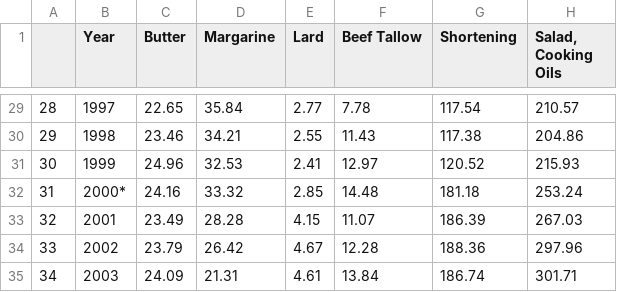
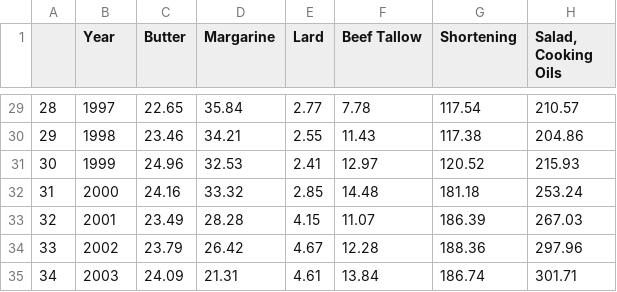
Before and after one commit to cpaynerogers/edav-final, a CSV file: resources/processed_data/fats.csv, drawn as a sheet; only a part is shown, gaps mark what is left out; the diff names each change by its address in the sheet, - before the commit and + after, or states it on an @@ line.

```diff
--- a/resources/processed_data/fats.csv
+++ b/resources/processed_data/fats.csv
-B32 (Year): 2000*
+B32 (Year): 2000
```
Also changed, not shown: resources/processed_data/dairy.csv, 58 other files.
